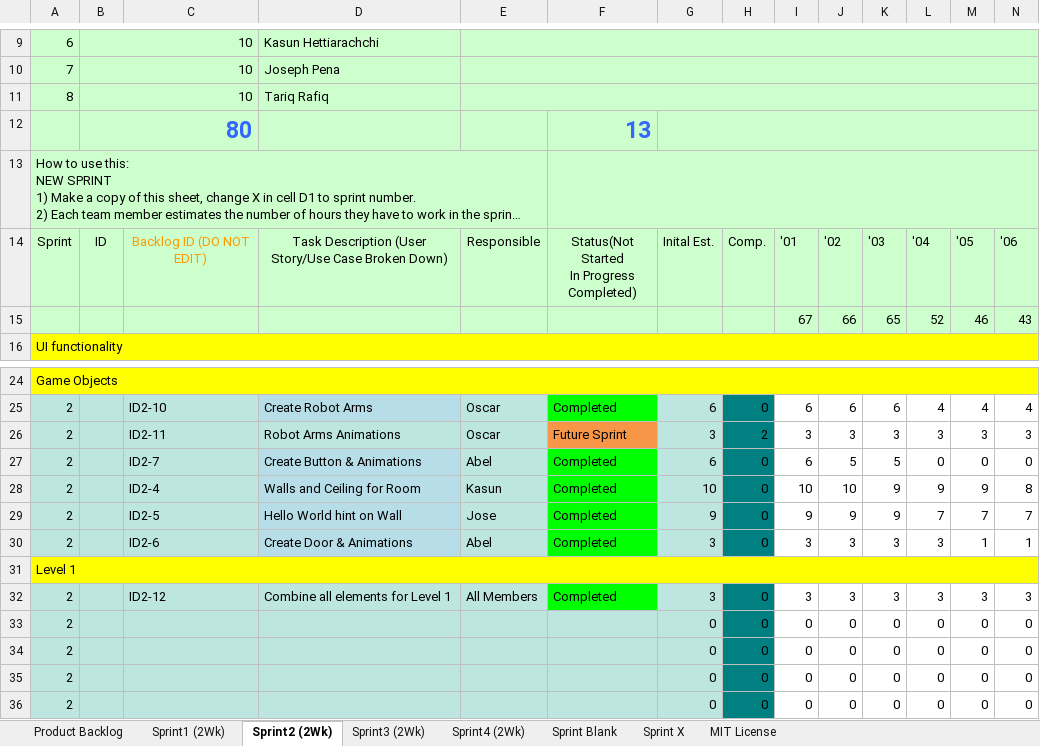
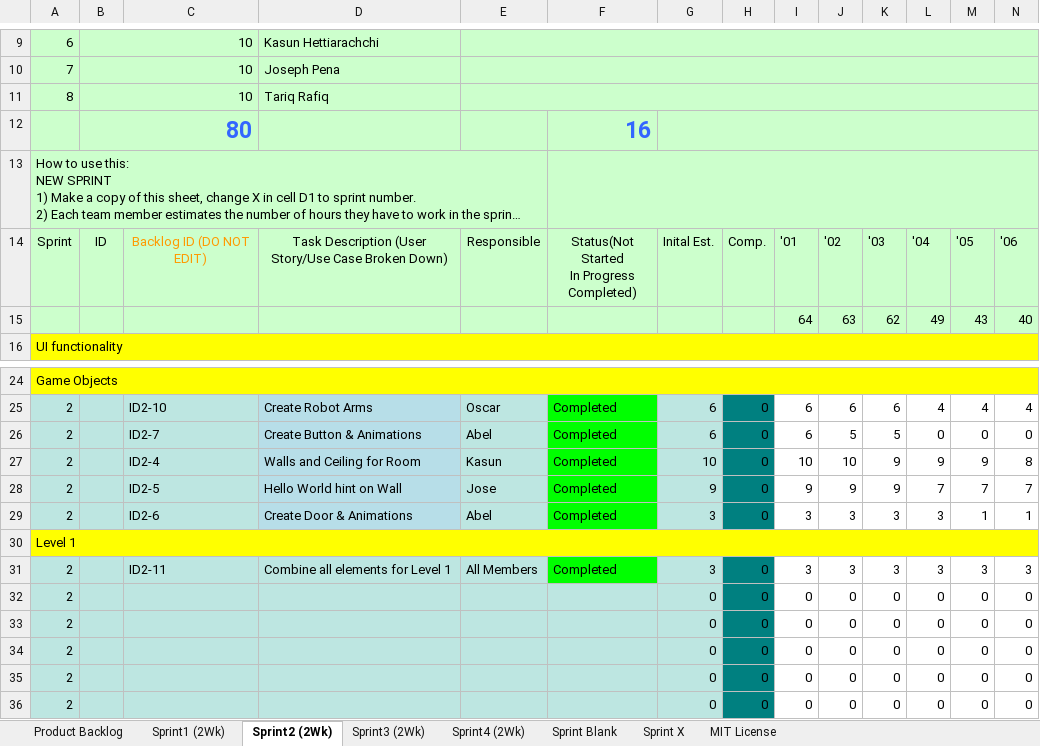
Before and after one commit to eledezma/CodeEscape, an Excel workbook: docs/MIT Schedule.xlsx, sheet Sprint2 (2Wk), drawn as a sheet; only a part is shown, gaps mark what is left out; the shorter side is filled out with more unchanged rows; long unchanged cells end in …; values as stored, in another font and other column widths than the file's, no borders; charts and pictures not drawn; removed rows and columns are numbered as before the commit, all else as after; rows hold the shown columns only; the diff names each change by its address in the sheet, - before the commit and + after, or states it on an @@ line.

```diff
--- a/docs/MIT Schedule.xlsx (sheet Sprint2 (2Wk))
+++ b/docs/MIT Schedule.xlsx (sheet Sprint2 (2Wk))
-F12: 13
+F12: 16
-row 15:  |  |  |  |  |  |  |  | 67 | 66 | 65 | 52 | 46 | 43
+row 15:  |  |  |  |  |  |  |  | 64 | 63 | 62 | 49 | 43 | 40
-row 26: 2 |  | ID2-11 | Robot Arms Animations | Oscar | Future Sprint | 3 | 2 | 3 | 3 | 3 | 3 | 3 | 3
-C31: ID2-12
+C31: ID2-11
```
Also changed, not shown: sheet Sprint3 (2Wk), sheet Product Backlog, sheet Sprint4 (2Wk), formulas that keep their value, charts or pictures, 3 other files.
